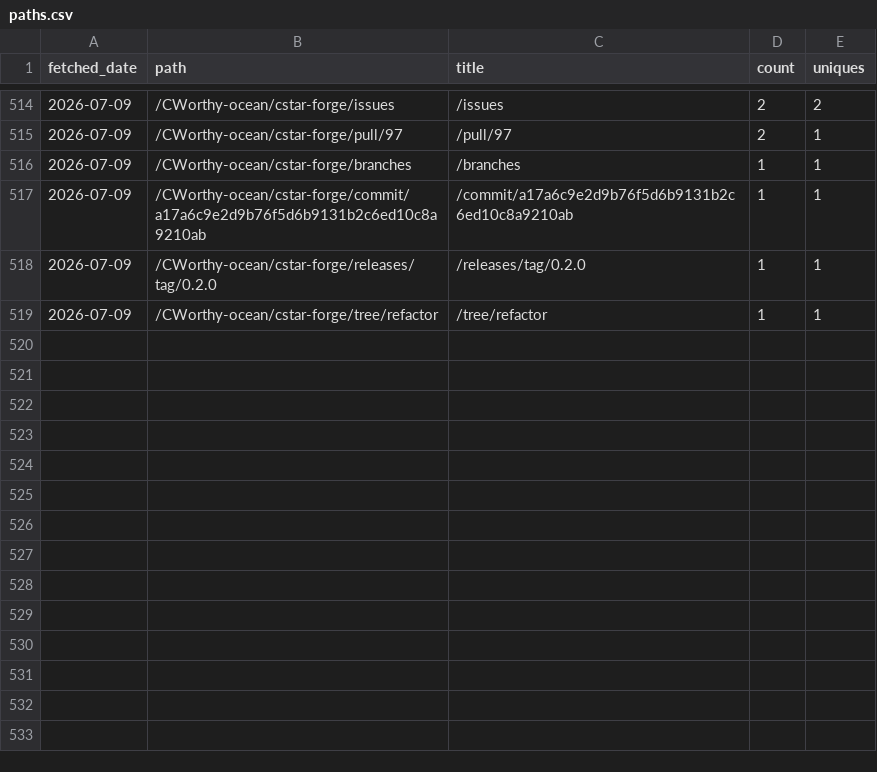
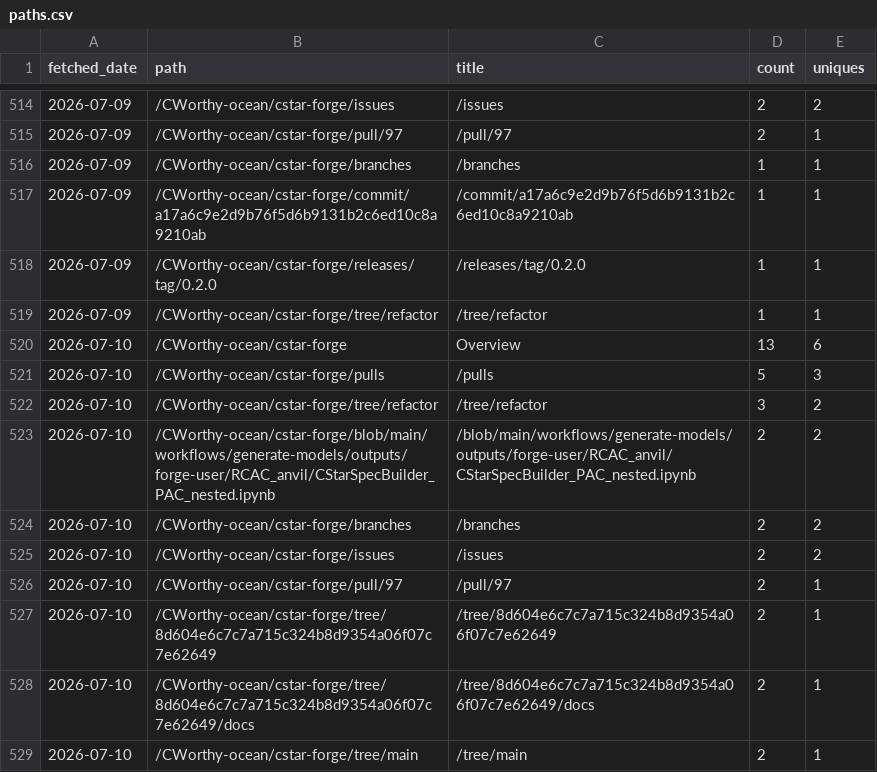
Before and after one commit to CWorthy-ocean/cworthy-gh-metrics, a CSV file: data/CWorthy-ocean/cson-forge/paths.csv, drawn as a sheet; only a part is shown, gaps mark what is left out; the diff names each change by its address in the sheet, - before the commit and + after, or states it on an @@ line.

```diff
--- a/data/CWorthy-ocean/cson-forge/paths.csv
+++ b/data/CWorthy-ocean/cson-forge/paths.csv
+row 520: 2026-07-10 | /CWorthy-ocean/cstar-forge | Overview | 13 | 6
+row 521: 2026-07-10 | /CWorthy-ocean/cstar-forge/pulls | /pulls | 5 | 3
+row 522: 2026-07-10 | /CWorthy-ocean/cstar-forge/tree/refactor | /tree/refactor | 3 | 2
+row 523: 2026-07-10 | /CWorthy-ocean/cstar-forge/blob/main/workflows/generate-models/outputs/forge-user/RCAC_anvil/CStarSpecBuilder_PAC_nested.ipynb | /blob/main/workflows/generate-models/outputs/forge-user/RCAC_anvil/CStarSpecBuilder_PAC_nested.ipynb | 2 | 2
+row 524: 2026-07-10 | /CWorthy-ocean/cstar-forge/branches | /branches | 2 | 2
+row 525: 2026-07-10 | /CWorthy-ocean/cstar-forge/issues | /issues | 2 | 2
+row 526: 2026-07-10 | /CWorthy-ocean/cstar-forge/pull/97 | /pull/97 | 2 | 1
+row 527: 2026-07-10 | /CWorthy-ocean/cstar-forge/tree/8d604e6c7c7a715c324b8d9354a06f07c7e62649 | /tree/8d604e6c7c7a715c324b8d9354a06f07c7e62649 | 2 | 1
+row 528: 2026-07-10 | /CWorthy-ocean/cstar-forge/tree/8d604e6c7c7a715c324b8d9354a06f07c7e62649/docs | /tree/8d604e6c7c7a715c324b8d9354a06f07c7e62649/docs | 2 | 1
+row 529: 2026-07-10 | /CWorthy-ocean/cstar-forge/tree/main | /tree/main | 2 | 1
```
Also changed, not shown: data/CWorthy-ocean/C-Star/paths.csv, data/CWorthy-ocean/C-Star/referrers.csv, 22 other files.
